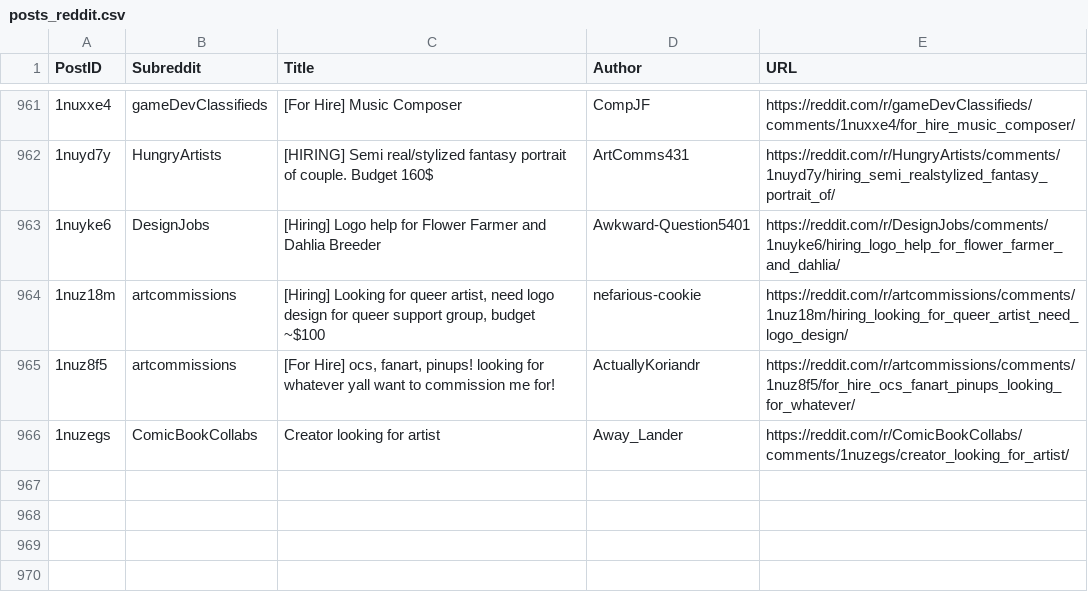
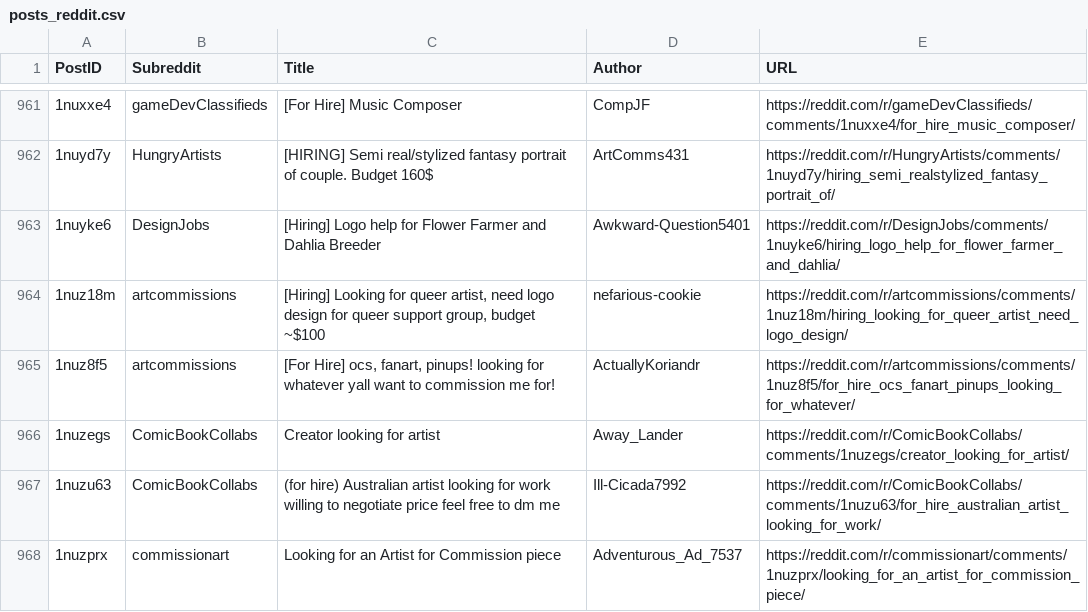
Before and after one commit to Jack0fcodes/redd0tBot, a CSV file: posts_reddit.csv, drawn as a sheet; only a part is shown, gaps mark what is left out; the diff names each change by its address in the sheet, - before the commit and + after, or states it on an @@ line.

```diff
--- a/posts_reddit.csv
+++ b/posts_reddit.csv
+row 967: 1nuzu63 | ComicBookCollabs | (for hire) Australian artist looking for work willing to negotiate price feel free to dm me | Ill-Cicada7992 | https://reddit.com/r/ComicBookCollabs/comments/1nuzu63/for_hire_australian_artist_looking_for_work/
+row 968: 1nuzprx | commissionart | Looking for an Artist for Commission piece | Adventurous_Ad_7537 | https://reddit.com/r/commissionart/comments/1nuzprx/looking_for_an_artist_for_commission_piece/
```
